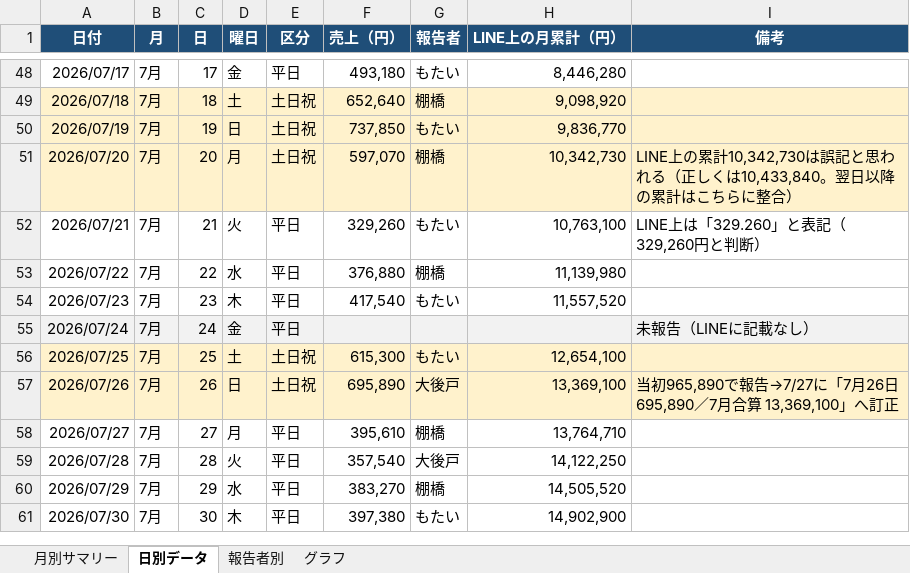
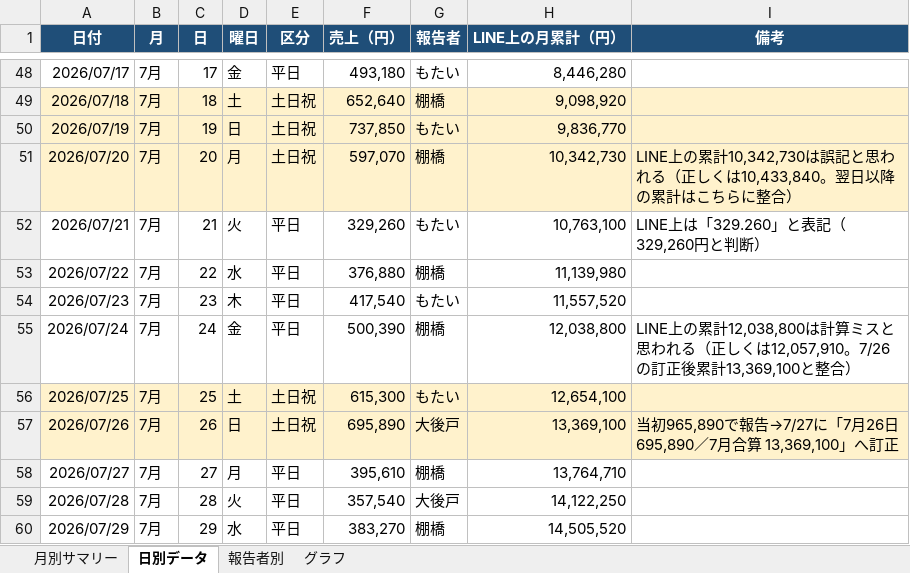
Before and after one commit to m08046430330-hub/-, an Excel workbook: 売上レポート/売上集計_2026年6-9月.xlsx, sheet 日別データ, drawn as a sheet; only a part is shown, gaps mark what is left out; the shorter side is filled out with more unchanged rows; values as stored, in another font and other column widths than the file's, no borders; the diff names each change by its address in the sheet, - before the commit and + after, or states it on an @@ line.

```diff
--- a/売上レポート/売上集計_2026年6-9月.xlsx (sheet 日別データ)
+++ b/売上レポート/売上集計_2026年6-9月.xlsx (sheet 日別データ)
-A55:I55 fill: #F2F2F2
+A55:I55 fill: none
-F55 (売上（円）): (empty)
+F55 (売上（円）): 500,390
-G55 (報告者): (empty)
+G55 (報告者): 棚橋
-H55 (LINE上の月累計（円）): (empty)
+H55 (LINE上の月累計（円）): 12,038,800
-I55 (備考): 未報告（LINEに記載なし）
+I55 (備考): LINE上の累計12,038,800は計算ミスと思われる（正しくは12,057,910。7/26の訂正後累計13,369,100と整合）
```
Also changed, not shown: sheet 月別サマリー, sheet グラフ, 2 other files.
